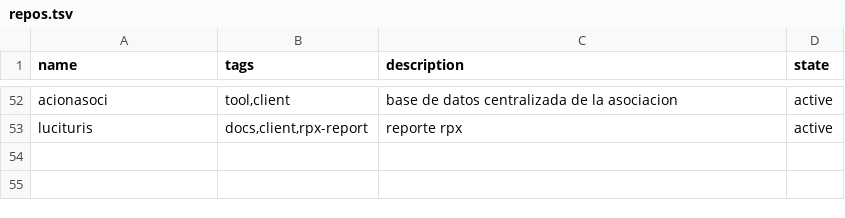
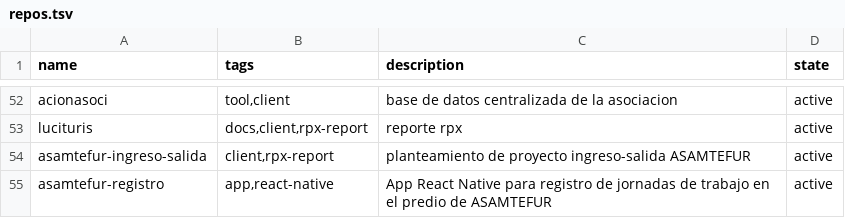
Before and after one commit to catwilo/unix-toolkit, a TSV file: repos.tsv, drawn as a sheet; only a part is shown, gaps mark what is left out.

Commit message:
chore(repos): register asamtefur-ingreso-salida and asamtefur-registro

```diff
--- a/repos.tsv
+++ b/repos.tsv
@@ -53 +53,3 @@ acionasoci	tool,client	base de datos centralizada de la asociacion	active
 lucituris	docs,client,rpx-report	reporte rpx	active
+asamtefur-ingreso-salida	client,rpx-report	planteamiento de proyecto ingreso-salida ASAMTEFUR	active
+asamtefur-registro	app,react-native	App React Native para registro de jornadas de trabajo en el predio de ASAMTEFUR	active
```
